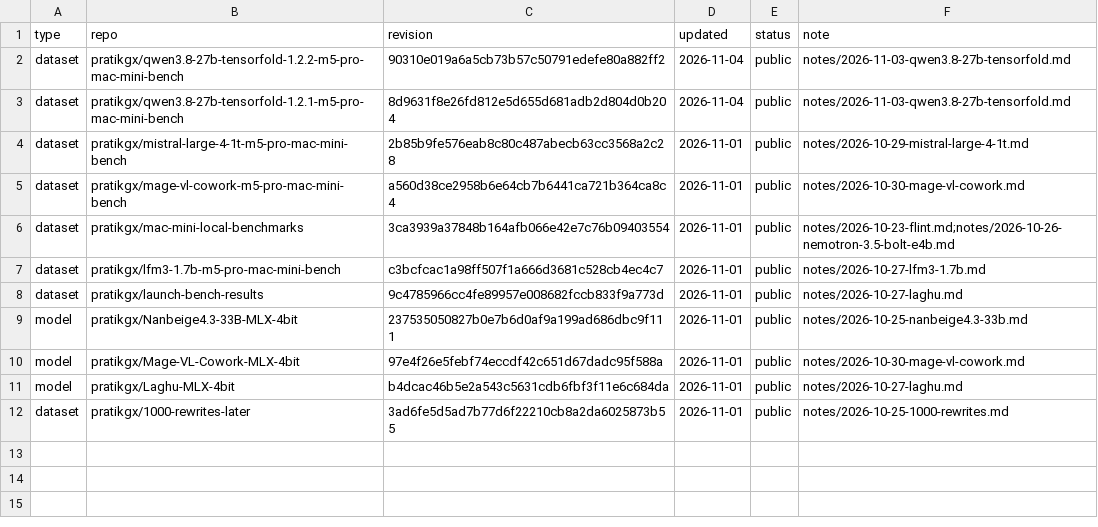
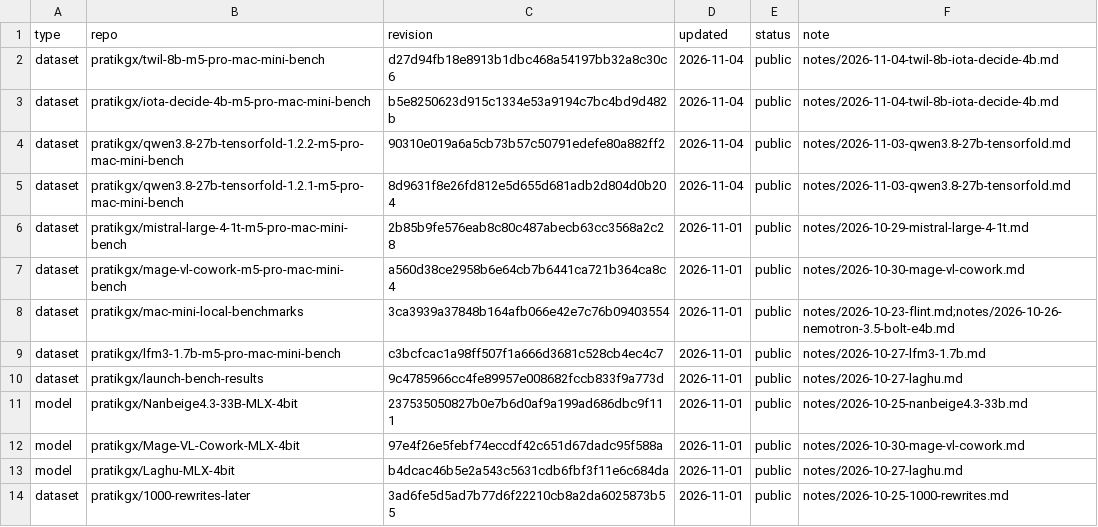
Before and after one commit to pratikgx/local-ai-field-notes, a CSV file: data/huggingface.csv, drawn as a sheet; the diff names each change by its address in the sheet, - before the commit and + after, or states it on an @@ line.

Commit message:
Add TwIL-8B and IOTA Decide 4B v0.4 benchmarks

```diff
--- a/data/huggingface.csv
+++ b/data/huggingface.csv
+row 2: dataset | pratikgx/twil-8b-m5-pro-mac-mini-bench | d27d94fb18e8913b1dbc468a54197bb32a8c30c6 | 2026-11-04 | public | notes/2026-11-04-twil-8b-iota-decide-4b.md
+row 3: dataset | pratikgx/iota-decide-4b-m5-pro-mac-mini-bench | b5e8250623d915c1334e53a9194c7bc4bd9d482b | 2026-11-04 | public | notes/2026-11-04-twil-8b-iota-decide-4b.md
```
Also changed, not shown: 10 other files.
